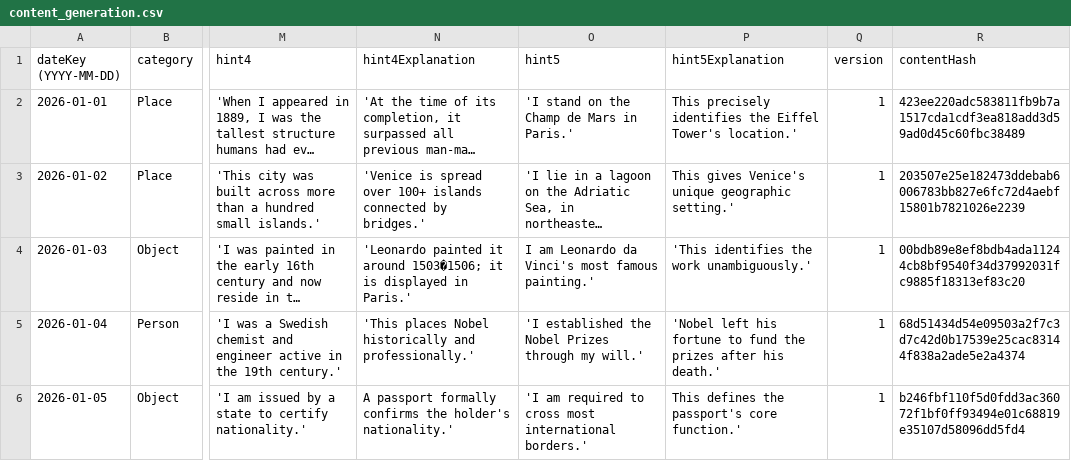
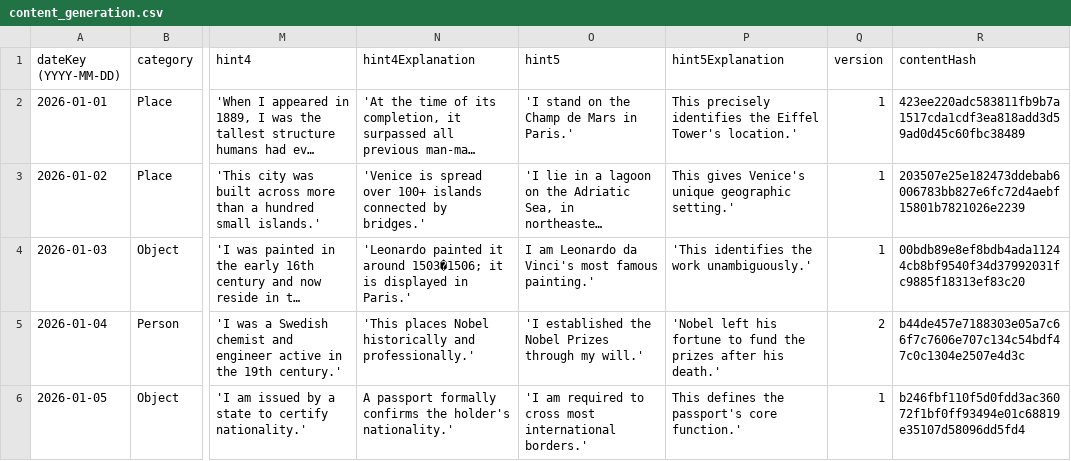
Before and after one commit to Riddle-Labs/unvelo-content, a CSV file: content_generation.csv, drawn as a sheet; only a part is shown, gaps mark what is left out; long unchanged cells end in …; the diff names each change by its address in the sheet, - before the commit and + after, or states it on an @@ line.

```diff
--- a/content_generation.csv
+++ b/content_generation.csv
-Q5 (version): 1
+Q5 (version): 2
-R5 (contentHash): 68d51434d54e09503a2f7c3d7c42d0b17539e25cac83144f838a2ade5e2a4374
+R5 (contentHash): b44de457e7188303e05a7c66f7c7606e707c134c54bdf47c0c1304e2507e4d3c
```
Also changed, not shown: 8 other files.
